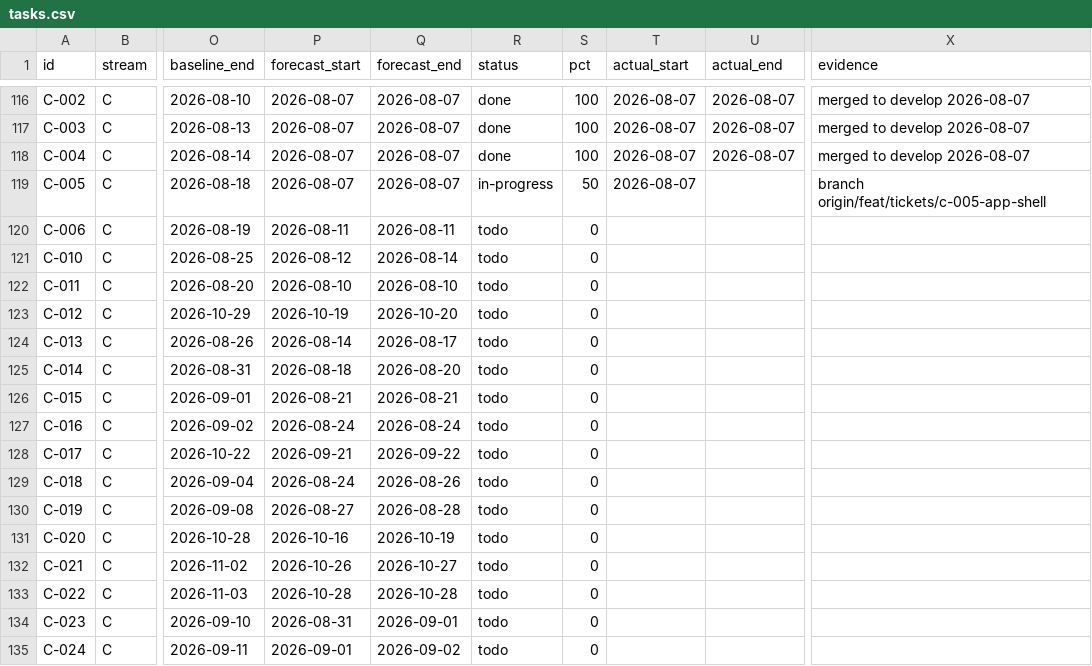
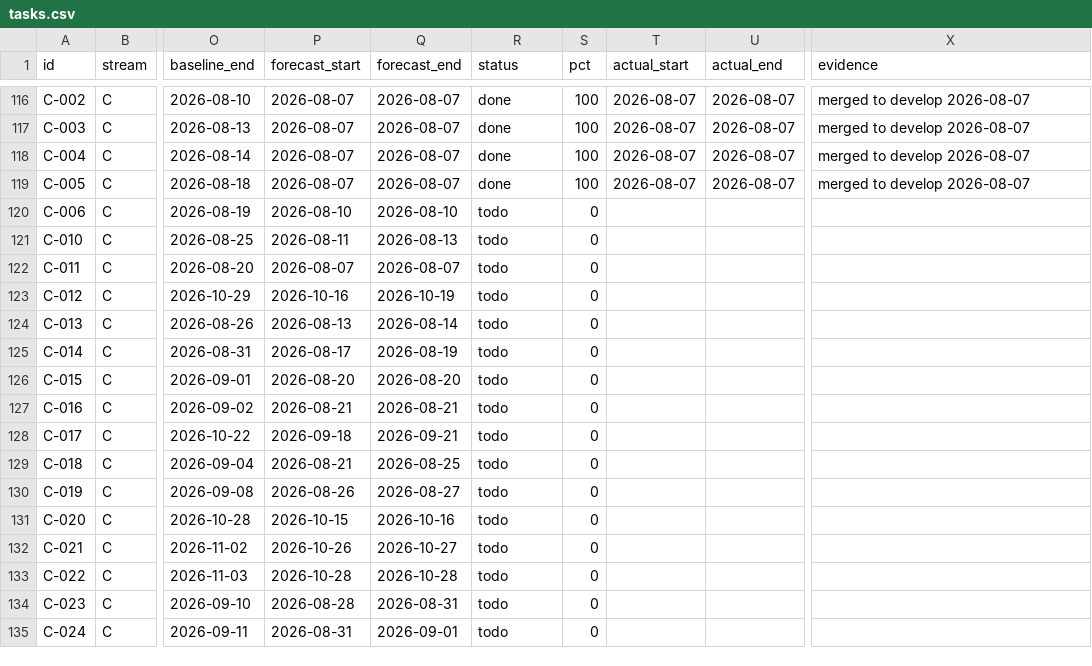
Before and after one commit to debashisedunext/EduTrack, a CSV file: docs/plan/tasks.csv, drawn as a sheet; only a part is shown, gaps mark what is left out; the diff covers the shown part only; the diff names each change by its address in the sheet, - before the commit and + after, or states it on an @@ line.

Commit message:
chore(plan): schedule refresh after push
Regenerated by plan-tracker. Status derived from git.

```diff
--- a/docs/plan/tasks.csv
+++ b/docs/plan/tasks.csv
-R119 (status): in-progress
+R119 (status): done
-S119 (pct): 50
+S119 (pct): 100
-U119 (actual_end): (empty)
+U119 (actual_end): 2026-08-07
-X119 (evidence): branch origin/feat/tickets/c-005-app-shell
+X119 (evidence): merged to develop 2026-08-07
-P120 (forecast_start): 2026-08-11
+P120 (forecast_start): 2026-08-10
-Q120 (forecast_end): 2026-08-11
+Q120 (forecast_end): 2026-08-10
-P121 (forecast_start): 2026-08-12
+P121 (forecast_start): 2026-08-11
-Q121 (forecast_end): 2026-08-14
+Q121 (forecast_end): 2026-08-13
-P122 (forecast_start): 2026-08-10
+P122 (forecast_start): 2026-08-07
-Q122 (forecast_end): 2026-08-10
+Q122 (forecast_end): 2026-08-07
-P123 (forecast_start): 2026-10-19
+P123 (forecast_start): 2026-10-16
-Q123 (forecast_end): 2026-10-20
+Q123 (forecast_end): 2026-10-19
-P124 (forecast_start): 2026-08-14
+P124 (forecast_start): 2026-08-13
-Q124 (forecast_end): 2026-08-17
+Q124 (forecast_end): 2026-08-14
-P125 (forecast_start): 2026-08-18
+P125 (forecast_start): 2026-08-17
-Q125 (forecast_end): 2026-08-20
+Q125 (forecast_end): 2026-08-19
-P126 (forecast_start): 2026-08-21
+P126 (forecast_start): 2026-08-20
-Q126 (forecast_end): 2026-08-21
+Q126 (forecast_end): 2026-08-20
-P127 (forecast_start): 2026-08-24
+P127 (forecast_start): 2026-08-21
-Q127 (forecast_end): 2026-08-24
+Q127 (forecast_end): 2026-08-21
-P128 (forecast_start): 2026-09-21
+P128 (forecast_start): 2026-09-18
-Q128 (forecast_end): 2026-09-22
+Q128 (forecast_end): 2026-09-21
-P129 (forecast_start): 2026-08-24
+P129 (forecast_start): 2026-08-21
-Q129 (forecast_end): 2026-08-26
+Q129 (forecast_end): 2026-08-25
-P130 (forecast_start): 2026-08-27
+P130 (forecast_start): 2026-08-26
-Q130 (forecast_end): 2026-08-28
+Q130 (forecast_end): 2026-08-27
-P131 (forecast_start): 2026-10-16
+P131 (forecast_start): 2026-10-15
-Q131 (forecast_end): 2026-10-19
+Q131 (forecast_end): 2026-10-16
-P134 (forecast_start): 2026-08-31
+P134 (forecast_start): 2026-08-28
-Q134 (forecast_end): 2026-09-01
+Q134 (forecast_end): 2026-08-31
-P135 (forecast_start): 2026-09-01
+P135 (forecast_start): 2026-08-31
-Q135 (forecast_end): 2026-09-02
+Q135 (forecast_end): 2026-09-01
```
Also changed, not shown: 155 edited cells elsewhere in this file, 3 other files.
